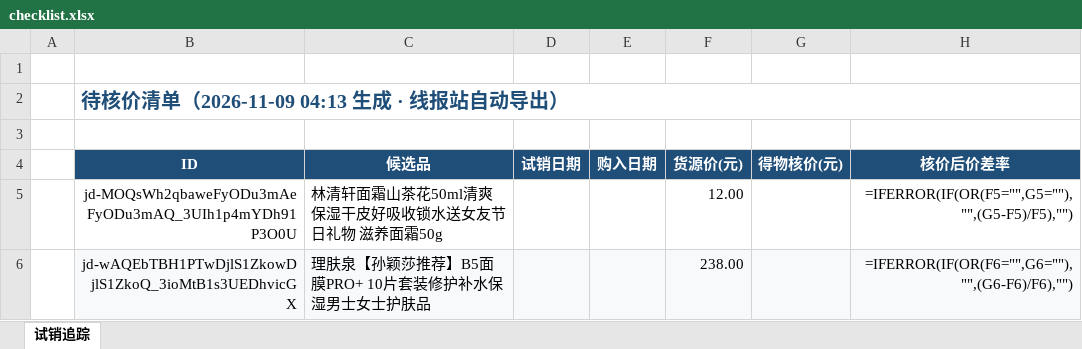
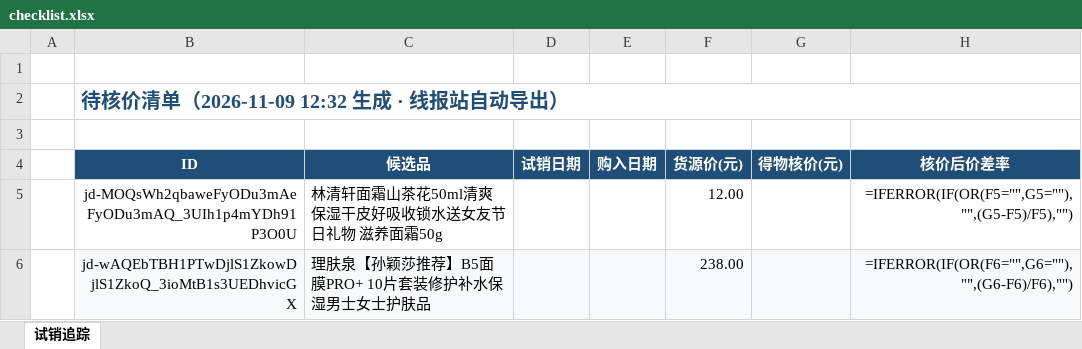
Before and after one commit to aa563977885-web/rixianbao, an Excel workbook: site/checklist.xlsx, sheet 试销追踪, drawn as a sheet; only a part is shown; values as stored, in another font and other column widths than the file's, no borders; formulas without a stored value are shown as written; the diff names each change by its address in the sheet, - before the commit and + after, or states it on an @@ line.

```diff
--- a/site/checklist.xlsx (sheet 试销追踪)
+++ b/site/checklist.xlsx (sheet 试销追踪)
-B2 (ID): 待核价清单（2026-11-09 04:13 生成 · 线报站自动导出）
+B2 (ID): 待核价清单（2026-11-09 12:32 生成 · 线报站自动导出）
```
Also changed, not shown: 7 other files.
